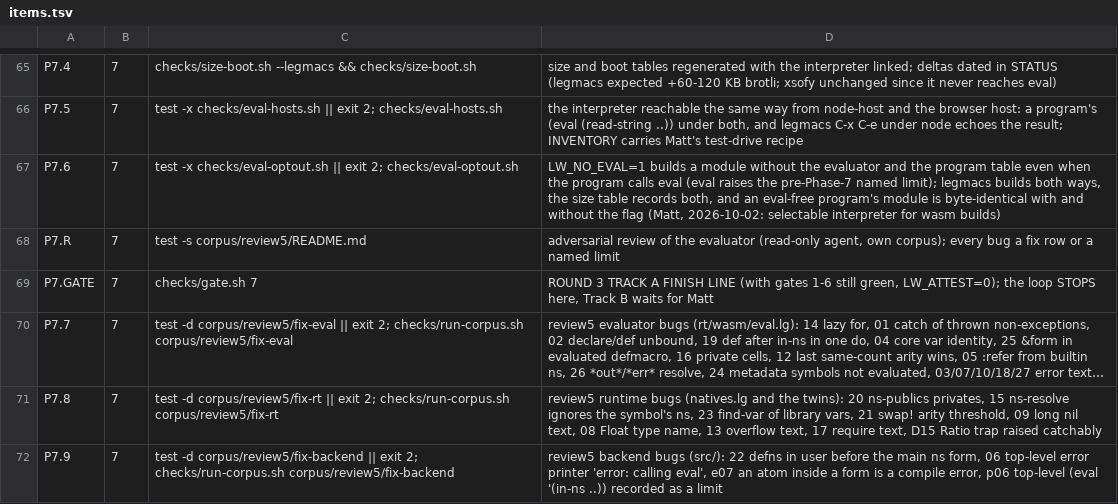
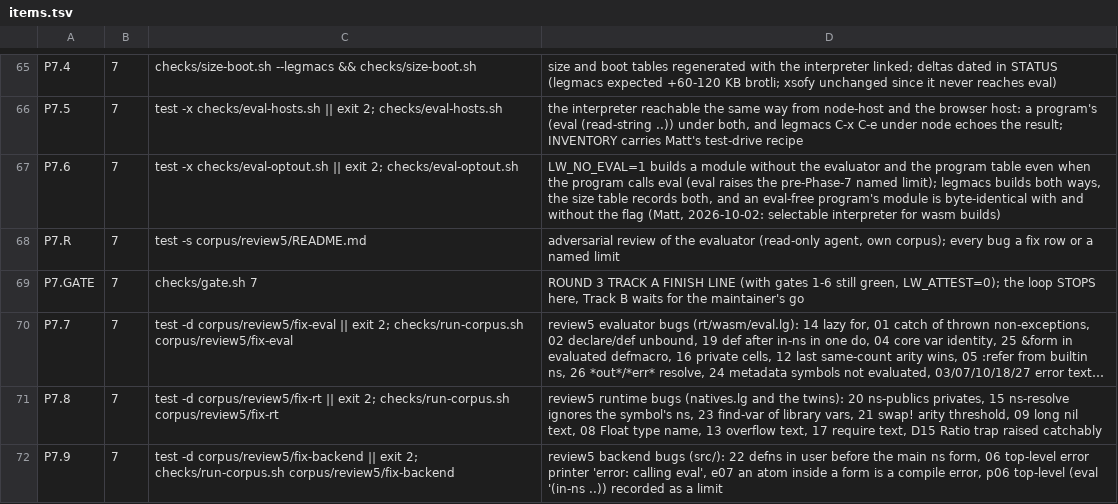
Before and after one commit to mparrett/let-go-wasmgc, a TSV file: checks/items.tsv, drawn as a sheet; only a part is shown, gaps mark what is left out; long unchanged cells end in …; the diff names each change by its address in the sheet, - before the commit and + after, or states it on an @@ line.

```diff
--- a/checks/items.tsv
+++ b/checks/items.tsv
-D69: …waits for Matt
+D69: …waits for the maintainer's go
```
Also changed, not shown: 21 other files.
